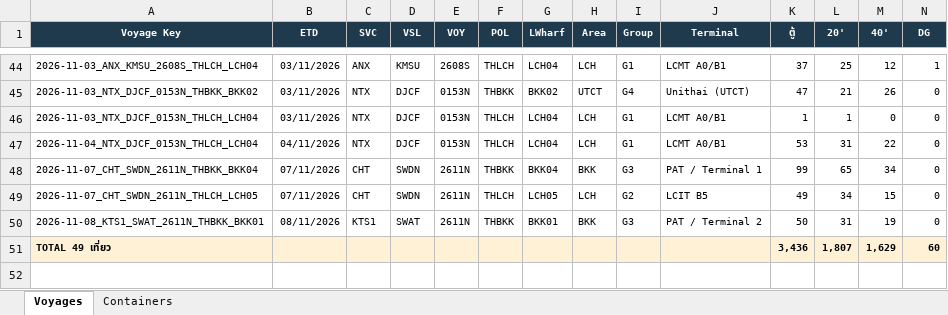
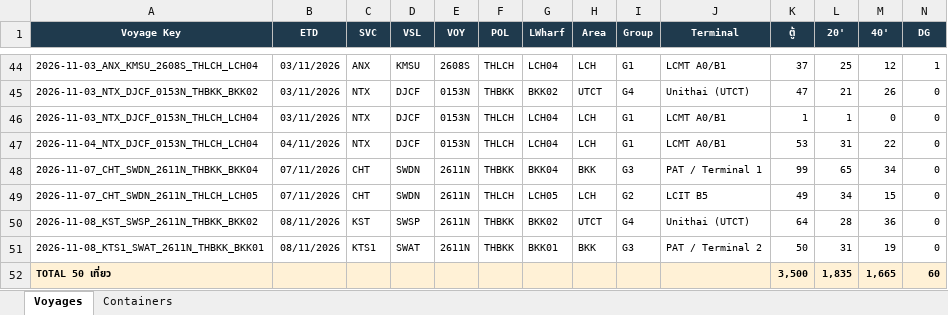
Before and after one commit to sirichai1265/hal-storage-calculator, an Excel workbook: DATABASE/STORAGE_DATABASE.xlsx, sheet Voyages, drawn as a sheet; only a part is shown, gaps mark what is left out; values as stored, in another font and other column widths than the file's, no borders; removed rows and columns are numbered as before the commit, all else as after; rows hold the shown columns only; the diff names each change by its address in the sheet, - before the commit and + after, or states it on an @@ line.

```diff
--- a/DATABASE/STORAGE_DATABASE.xlsx (sheet Voyages)
+++ b/DATABASE/STORAGE_DATABASE.xlsx (sheet Voyages)
+row 50: 2026-11-08_KST_SWSP_2611N_THBKK_BKK02 | 08/11/2026 | KST | SWSP | 2611N | THBKK | BKK02 | UTCT | G4 | Unithai (UTCT) | 64 | 28 | 36 | 0
-row 51: TOTAL 49 เที่ยว |  |  |  |  |  |  |  |  |  | 3,436 | 1,807 | 1,629 | 60
+row 52: TOTAL 50 เที่ยว |  |  |  |  |  |  |  |  |  | 3,500 | 1,835 | 1,665 | 60
```
Also changed, not shown: sheet Containers, 6 other files.
